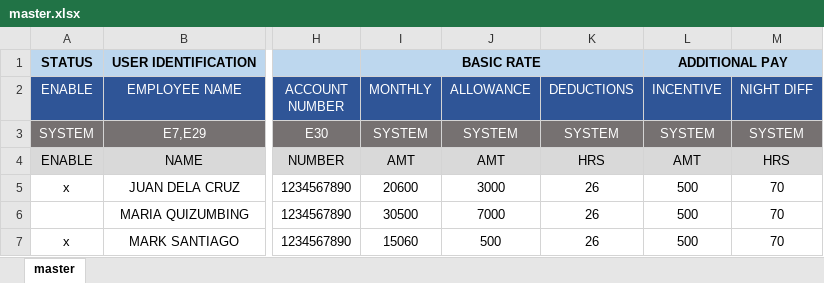
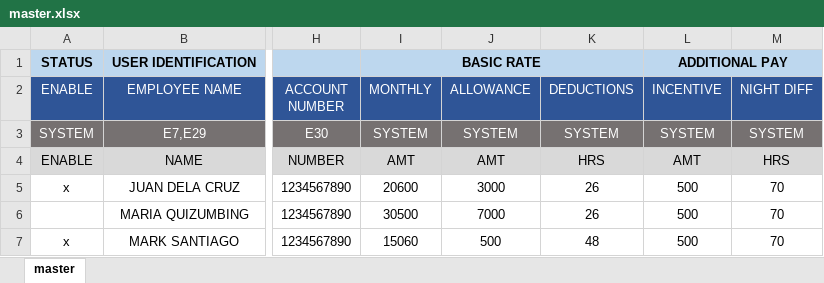
Before and after one commit to BytesCrafter/payhp, an Excel workbook: storage/system/master.xlsx, sheet master, drawn as a sheet; only a part is shown, gaps mark what is left out; values as stored, in another font and other column widths than the file's, no borders; the diff names each change by its address in the sheet, - before the commit and + after, or states it on an @@ line.

Commit message:
Adjustment on in the allowance and unworked hours.

```diff
--- a/storage/system/master.xlsx (sheet master)
+++ b/storage/system/master.xlsx (sheet master)
-K7 (DEDUCTIONS): 26
+K7 (DEDUCTIONS): 48
```
Also changed, not shown: 3 other files.
